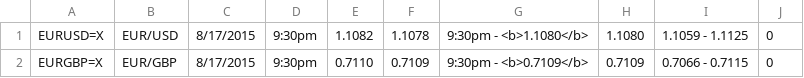
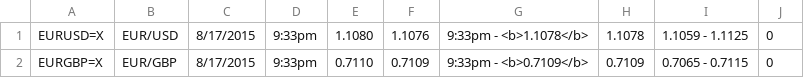
Before and after one commit to TradingLab/tlrec, a CSV file: build/quotes.csv, drawn as a sheet.

```diff
--- a/build/quotes.csv
+++ b/build/quotes.csv
@@ -1,2 +1,2 @@
-"EURUSD=X","EUR/USD","8/17/2015","9:30pm",1.1082,1.1078,"9:30pm - <b>1.1080</b>",1.1080,"1.1059 - 1.1125",0
-"EURGBP=X","EUR/GBP","8/17/2015","9:30pm",0.7110,0.7109,"9:30pm - <b>0.7109</b>",0.7109,"0.7066 - 0.7115",0
+"EURUSD=X","EUR/USD","8/17/2015","9:33pm",1.1080,1.1076,"9:33pm - <b>1.1078</b>",1.1078,"1.1059 - 1.1125",0
+"EURGBP=X","EUR/GBP","8/17/2015","9:33pm",0.7110,0.7109,"9:33pm - <b>0.7109</b>",0.7109,"0.7065 - 0.7115",0
```
Also changed, not shown: 1 other file.
